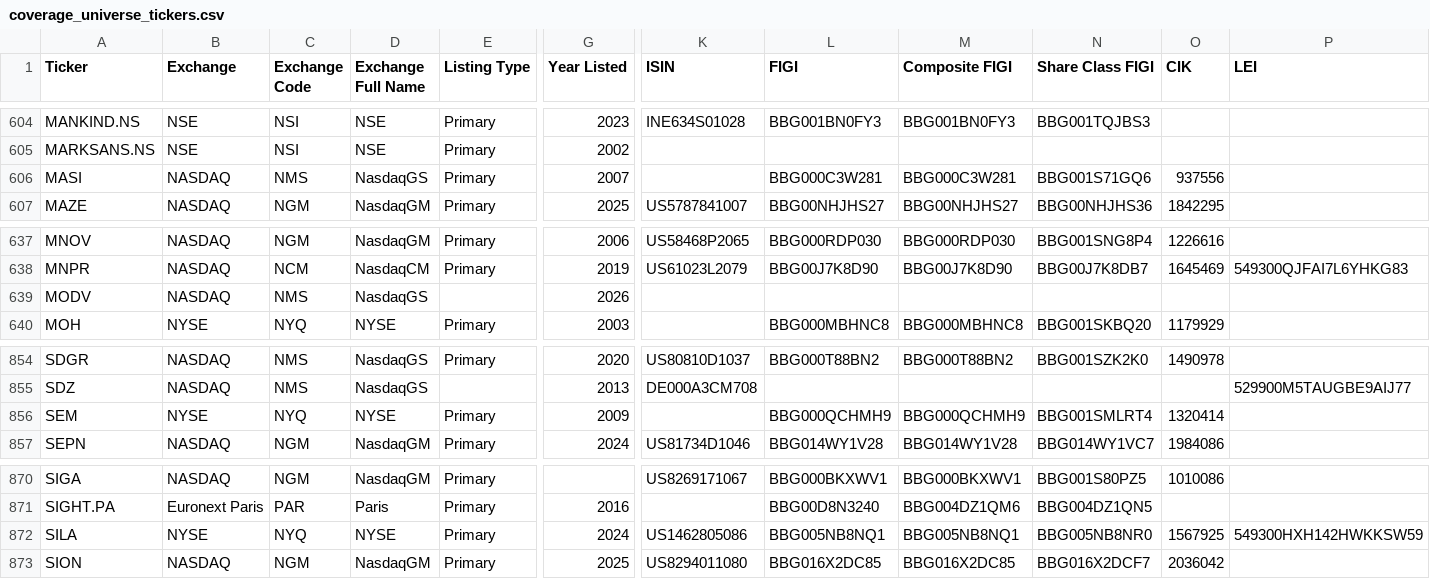
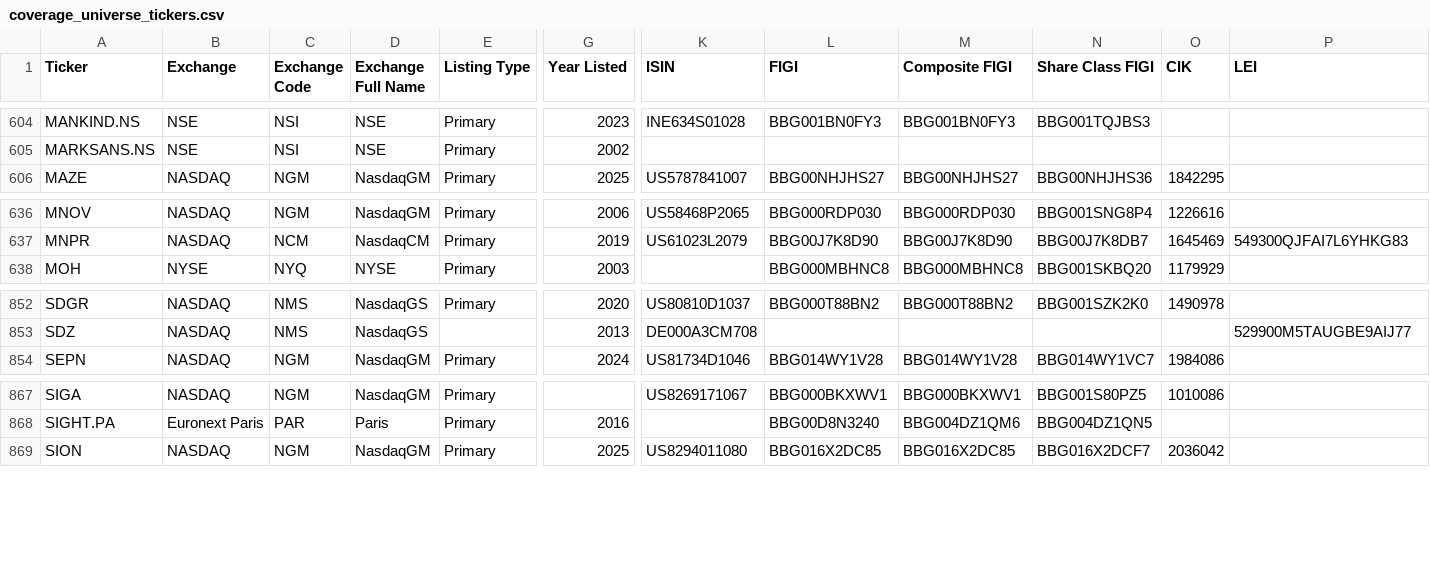
Before and after one commit to jroypeterson/Coverage-Manager, a CSV file: data/coverage_universe_tickers.csv, drawn as a sheet; only a part is shown, gaps mark what is left out; rows hold the shown columns only; the diff names each change by its address in the sheet, - before the commit and + after, or states it on an @@ line.

```diff
--- a/data/coverage_universe_tickers.csv
+++ b/data/coverage_universe_tickers.csv
-row 606: MASI | NASDAQ | NMS | NasdaqGS | Primary | 2007 |  | BBG000C3W281 | BBG000C3W281 | BBG001S71GQ6 | 937556
-row 639: MODV | NASDAQ | NMS | NasdaqGS |  | 2026
-row 856: SEM | NYSE | NYQ | NYSE | Primary | 2009 |  | BBG000QCHMH9 | BBG000QCHMH9 | BBG001SMLRT4 | 1320414
-row 872: SILA | NYSE | NYQ | NYSE | Primary | 2024 | US1462805086 | BBG005NB8NQ1 | BBG005NB8NQ1 | BBG005NB8NR0 | 1567925 | 549300HXH142HWKKSW59
```
Also changed, not shown: data/delisted_tickers.csv.
